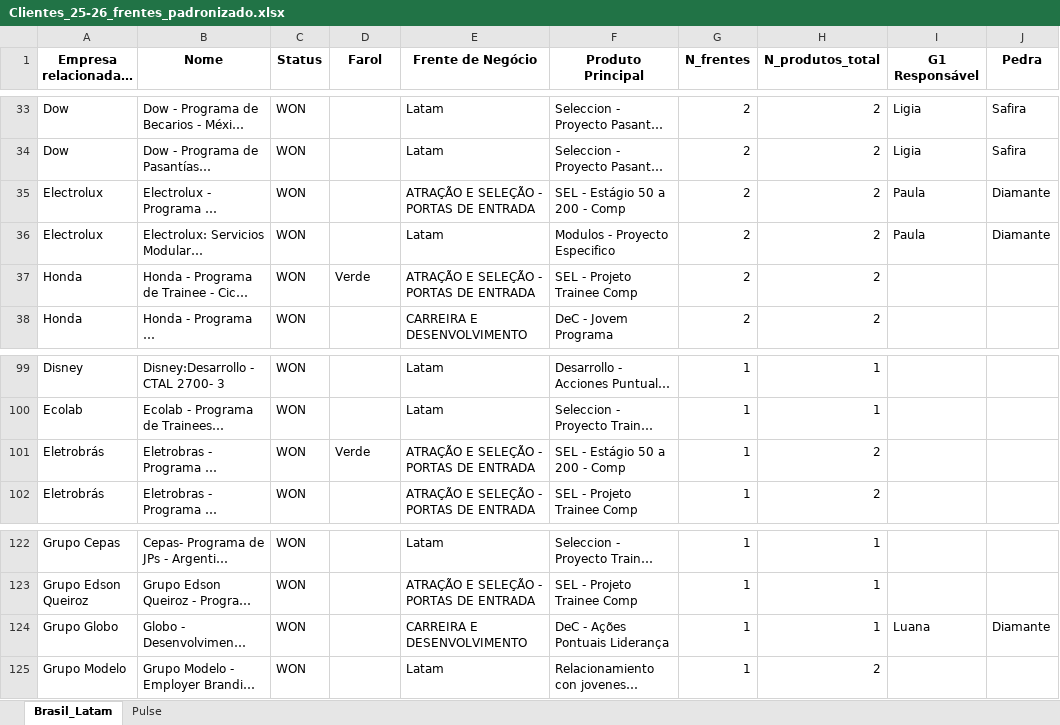
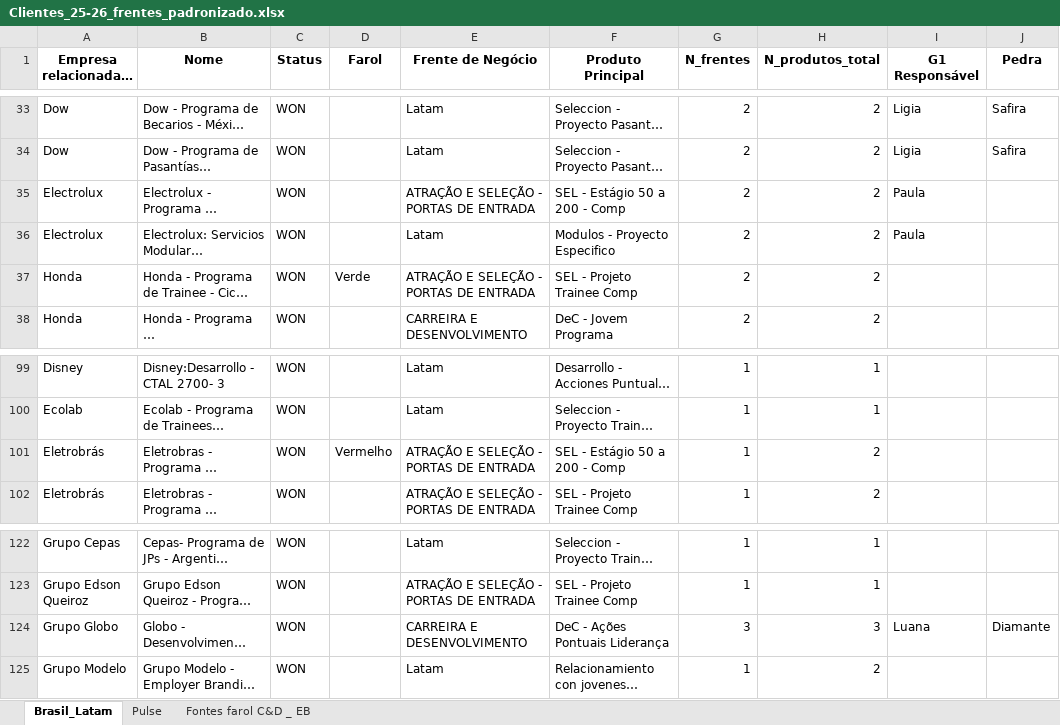
Before and after one commit to LucasF-Moreira/clientes_frentes, an Excel workbook: Clientes_25-26_frentes_padronizado.xlsx, sheet Brasil_Latam, drawn as a sheet; only a part is shown, gaps mark what is left out; long unchanged cells end in …; values as stored, in another font and other column widths than the file's, no borders; the diff covers the shown part only; the diff names each change by its address in the sheet, - before the commit and + after, or states it on an @@ line.

```diff
--- a/Clientes_25-26_frentes_padronizado.xlsx (sheet Brasil_Latam)
+++ b/Clientes_25-26_frentes_padronizado.xlsx (sheet Brasil_Latam)
+sheet tab: Fontes farol C&D _ EB
-J35:J36 (Pedra): Diamante
+J35:J36 (Pedra): (empty)
-D101 (Farol): Verde
+D101 (Farol): Vermelho
-G124 (N_frentes): 1
+G124 (N_frentes): 3
-H124 (N_produtos_total): 1
+H124 (N_produtos_total): 3
```
Also changed, not shown: 14 added rows and 7 edited cells elsewhere in this sheet, sheet Pulse, hidden cells.
